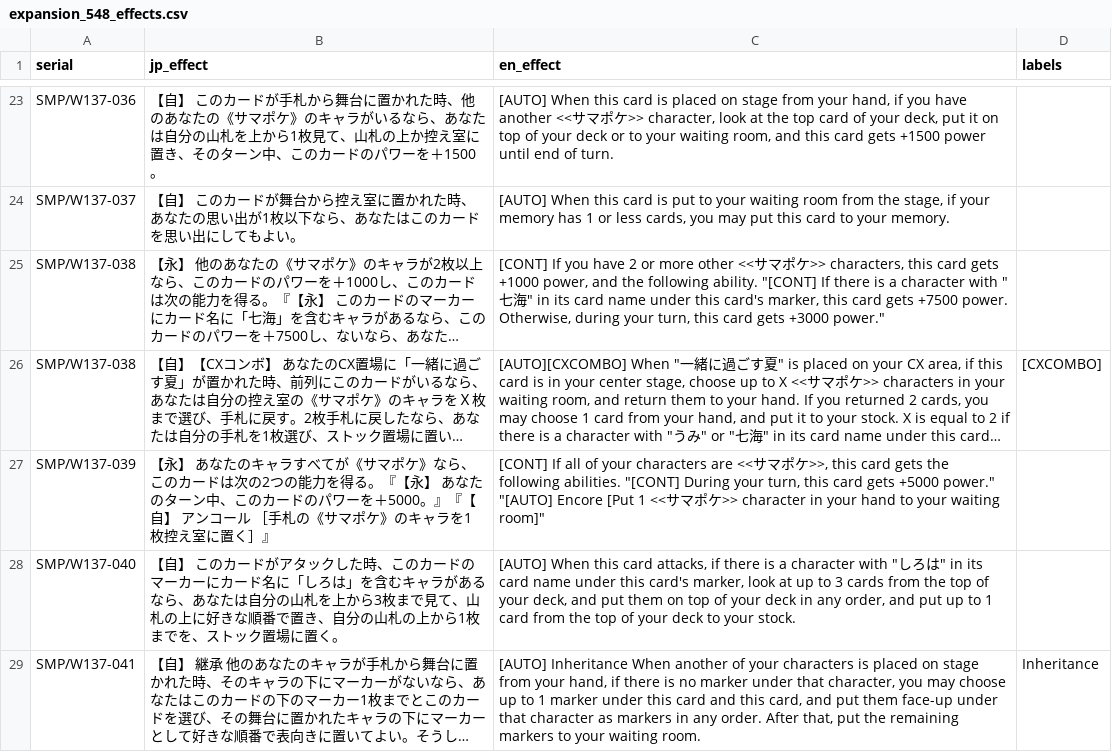
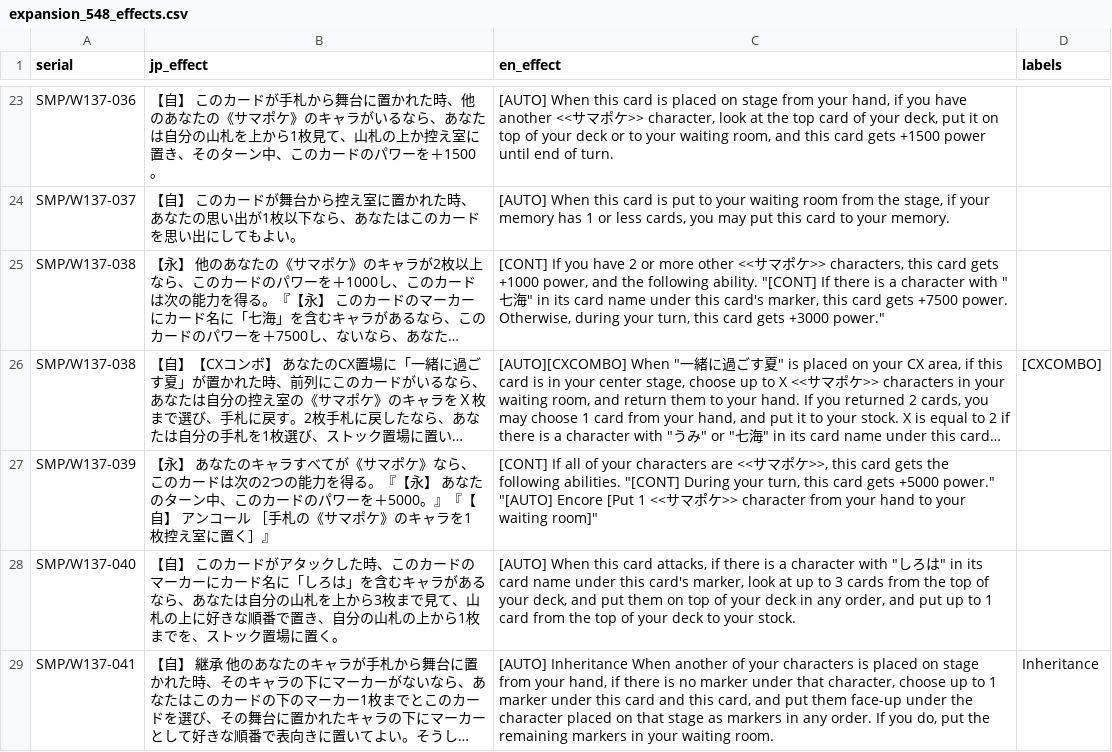
Before and after one commit to ronelm2000/wsmtools, a CSV file: Montage.Weiss.Tools.Test/Resources/Translations/expansion_548_effects.csv, drawn as a sheet; only a part is shown, gaps mark what is left out; long unchanged cells end in …; the diff names each change by its address in the sheet, - before the commit and + after, or states it on an @@ line.

```diff
--- a/Montage.Weiss.Tools.Test/Resources/Translations/expansion_548_effects.csv
+++ b/Montage.Weiss.Tools.Test/Resources/Translations/expansion_548_effects.csv
-C27 (en_effect): …>> character in your hand…
+C27 (en_effect): …>> character from your hand…
-C29 (en_effect): …that character, you may choose up to 1 marker under this card and this card, and put them face-up under that character as markers in any order. After that, put the remaining markers to your waiting…
+C29 (en_effect): …that character, choose up to 1 marker under this card and this card, and put them face-up under the character placed on that stage as markers in any order. If you do, put the remaining markers in your waiting…
```
Also changed, not shown: Montage.Weiss.Tools.Test/Resources/Translations/expansion_494_effects.csv, Montage.Weiss.Tools.Test/Resources/Translations/expansion_smp_w137_effects.csv, 7 other files.
